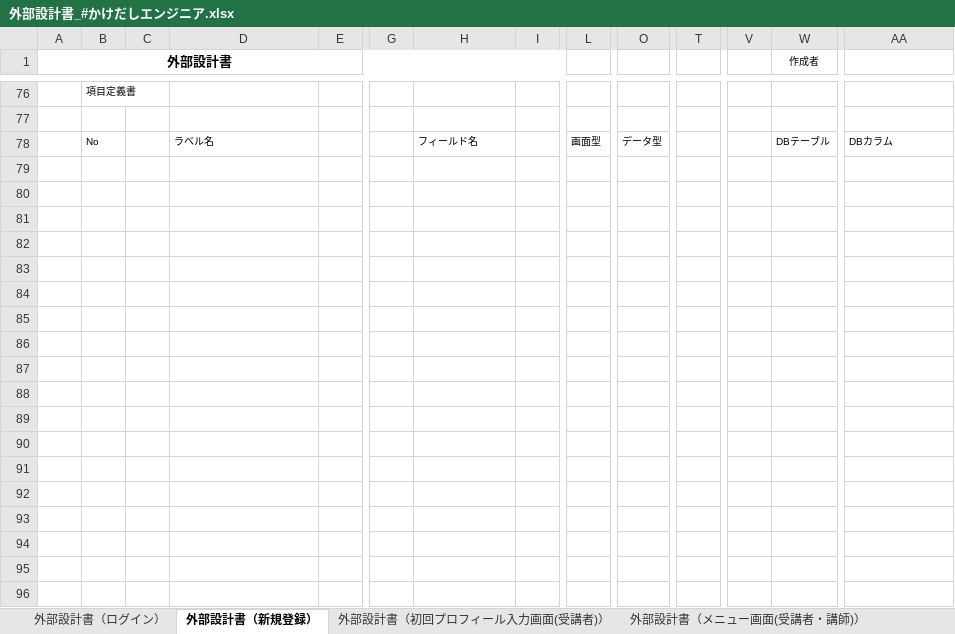
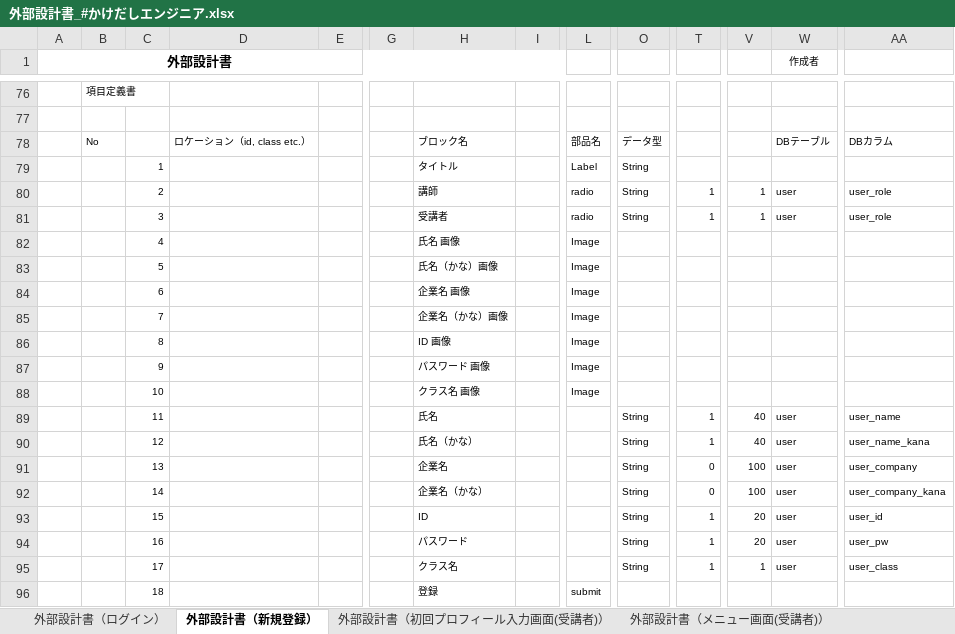
Before and after one commit to DOJO-2021/E-3, an Excel workbook: documents/外部設計書_#かけだしエンジニア.xlsx, sheet 外部設計書（新規登録）, drawn as a sheet; only a part is shown, gaps mark what is left out; values as stored, in another font and other column widths than the file's, no borders; charts and pictures not drawn; rows hold the shown columns only; the diff covers the shown part only; the diff names each change by its address in the sheet, - before the commit and + after, or states it on an @@ line.

```diff
--- a/documents/外部設計書_#かけだしエンジニア.xlsx (sheet 外部設計書（新規登録）)
+++ b/documents/外部設計書_#かけだしエンジニア.xlsx (sheet 外部設計書（新規登録）)
-sheet tab: 外部設計書（メニュー画面(受講者・講師)）
+sheet tab: 外部設計書（メニュー画面(受講者)）
-D78: ラベル名
+D78: ロケーション（id, class etc.）
-H78: フィールド名
+H78: ブロック名
-L78: 画面型
+L78: 部品名
+row 79:  |  | 1 |  |  |  | タイトル |  | Label | String
+row 80:  |  | 2 |  |  |  | 講師 |  | radio | String | 1 | 1 | user | user_role
+row 81:  |  | 3 |  |  |  | 受講者 |  | radio | String | 1 | 1 | user | user_role
+row 82:  |  | 4 |  |  |  | 氏名 画像 |  | Image
+row 83:  |  | 5 |  |  |  | 氏名（かな）画像 |  | Image
+row 84:  |  | 6 |  |  |  | 企業名 画像 |  | Image
+row 85:  |  | 7 |  |  |  | 企業名（かな）画像 |  | Image
+row 86:  |  | 8 |  |  |  | ID 画像 |  | Image
+row 87:  |  | 9 |  |  |  | パスワード 画像 |  | Image
+row 88:  |  | 10 |  |  |  | クラス名 画像 |  | Image
+row 89:  |  | 11 |  |  |  | 氏名 |  |  | String | 1 | 40 | user | user_name
+row 90:  |  | 12 |  |  |  | 氏名（かな） |  |  | String | 1 | 40 | user | user_name_kana
+row 91:  |  | 13 |  |  |  | 企業名 |  |  | String | 0 | 100 | user | user_company
+row 92:  |  | 14 |  |  |  | 企業名（かな） |  |  | String | 0 | 100 | user | user_company_kana
+row 93:  |  | 15 |  |  |  | ID |  |  | String | 1 | 20 | user | user_id
+row 94:  |  | 16 |  |  |  | パスワード |  |  | String | 1 | 20 | user | user_pw
+row 95:  |  | 17 |  |  |  | クラス名 |  |  | String | 1 | 1 | user | user_class
+row 96:  |  | 18 |  |  |  | 登録 |  | submit
```
Also changed, not shown: 12 added rows and 6 edited cells elsewhere in this sheet, sheet 外部設計書（プロフィール画面）, sheet 外部設計書（質問一覧画面(講師)）, sheet 外部設計書（質問回答画面(講師)）, sheet 外部設計書（FAQ画面(受講者)）, sheet 外部設計書（FAQ登録画面(講師)）, sheet 外部設計書（質問記入画面(受講者)）, 7 more sheets, other sheet tabs, charts or pictures, documents/DB定義書_#かけだしエンジニア.xlsx, 1 other file.
